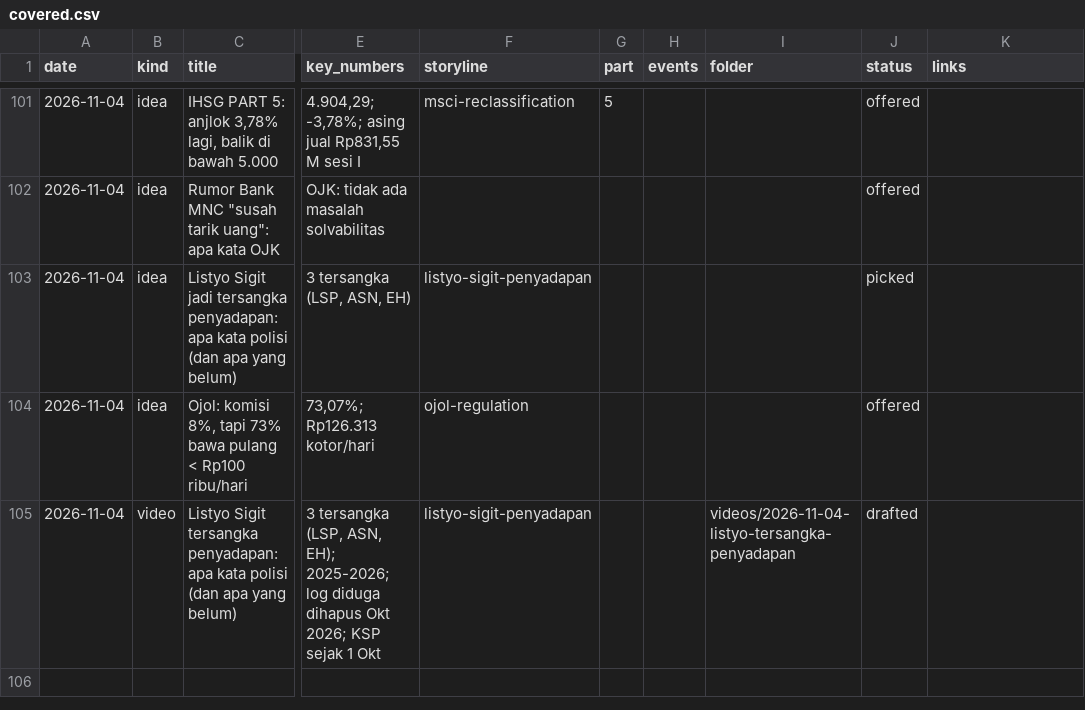
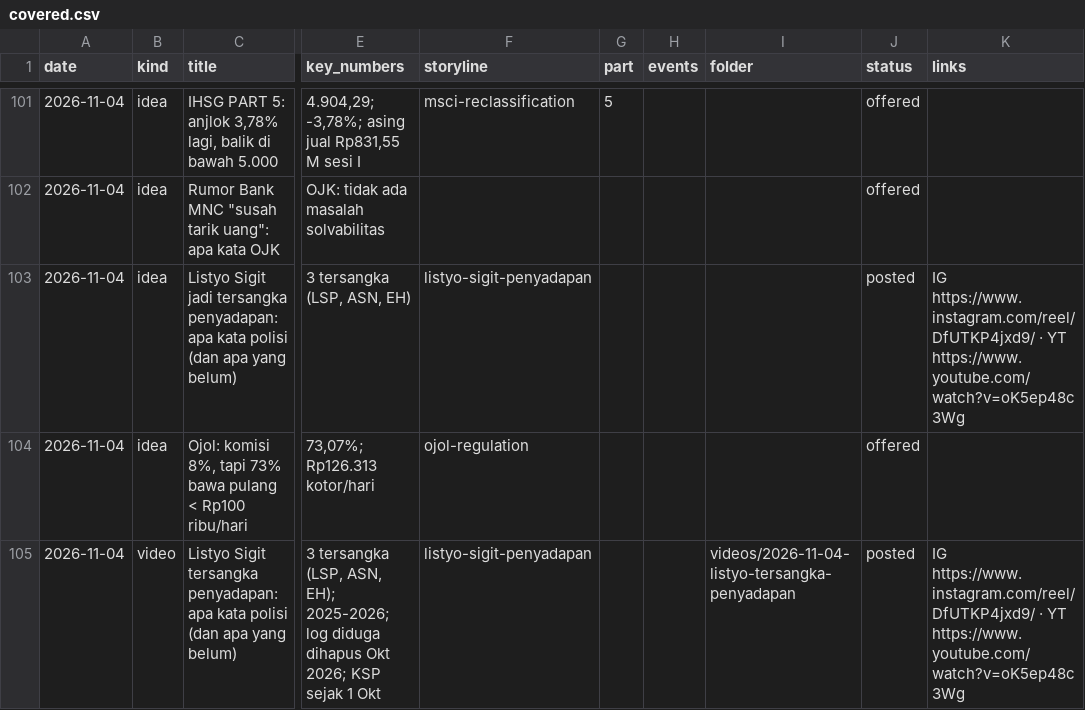
Before and after one commit to psatyadarma/explainer-studio, a CSV file: accounts/rangkumindong/knowledge/covered.csv, drawn as a sheet; only a part is shown, gaps mark what is left out; the diff names each change by its address in the sheet, - before the commit and + after, or states it on an @@ line.

```diff
--- a/accounts/rangkumindong/knowledge/covered.csv
+++ b/accounts/rangkumindong/knowledge/covered.csv
-J103 (status): picked
+J103 (status): posted
-K103 (links): (empty)
+K103 (links): IG https://www.instagram.com/reel/DfUTKP4jxd9/ · YT https://www.youtube.com/watch?v=oK5ep48c3Wg
-J105 (status): drafted
+J105 (status): posted
-K105 (links): (empty)
+K105 (links): IG https://www.instagram.com/reel/DfUTKP4jxd9/ · YT https://www.youtube.com/watch?v=oK5ep48c3Wg
```
Also changed, not shown: 10 other files.
